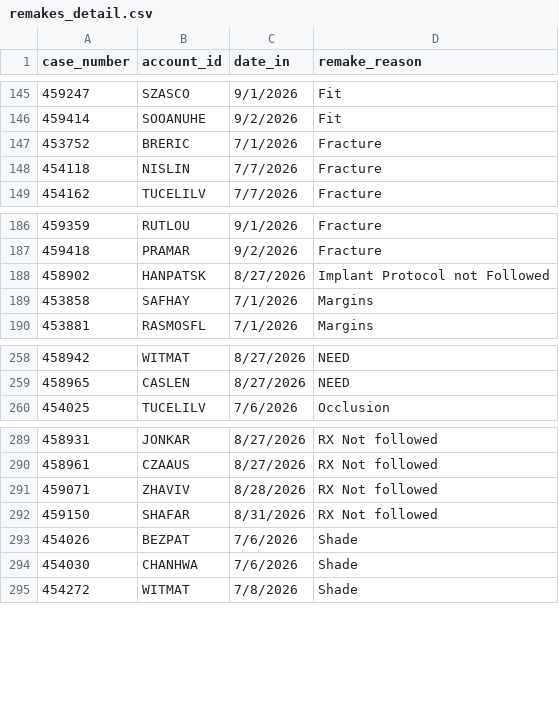
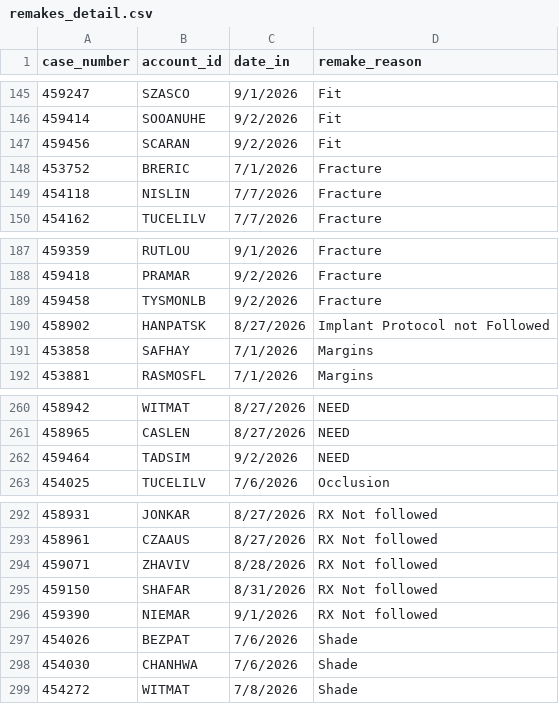
Before and after one commit to danulaszek-bit/artistic-dental-portal, a CSV file: cache/latest/remakes_detail.csv, drawn as a sheet; only a part is shown, gaps mark what is left out.

```diff
--- a/cache/latest/remakes_detail.csv
+++ b/cache/latest/remakes_detail.csv
@@ -146,2 +146,3 @@ case_number,account_id,date_in,remake_reason
 459414,SOOANUHE,9/2/2026,Fit
+459456,SCARAN,9/2/2026,Fit
 453752,BRERIC,7/1/2026,Fracture
@@ -187,2 +188,3 @@ case_number,account_id,date_in,remake_reason
 459418,PRAMAR,9/2/2026,Fracture
+459458,TYSMONLB,9/2/2026,Fracture
 458902,HANPATSK,8/27/2026,Implant Protocol not Followed
@@ -259,2 +261,3 @@ case_number,account_id,date_in,remake_reason
 458965,CASLEN,8/27/2026,NEED
+459464,TADSIM,9/2/2026,NEED
 454025,TUCELILV,7/6/2026,Occlusion
@@ -292,2 +295,3 @@ case_number,account_id,date_in,remake_reason
 459150,SHAFAR,8/31/2026,RX Not followed
+459390,NIEMAR,9/1/2026,RX Not followed
 454026,BEZPAT,7/6/2026,Shade
```
Also changed, not shown: cache/latest/kpi_gauges.csv, cache/latest/profitability.csv, 17 other files.
